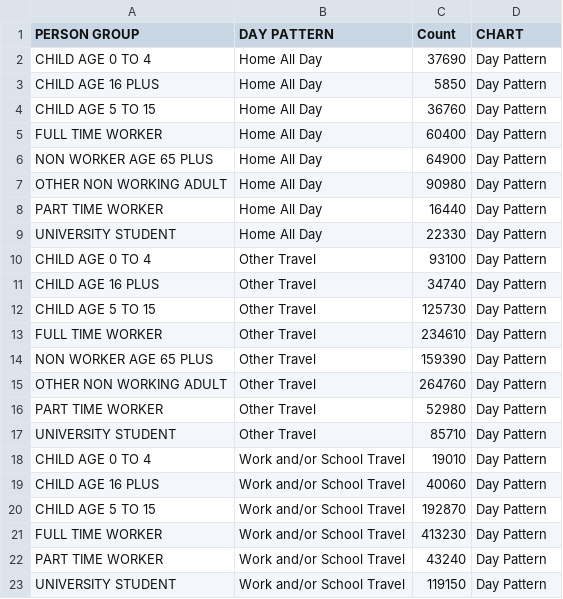
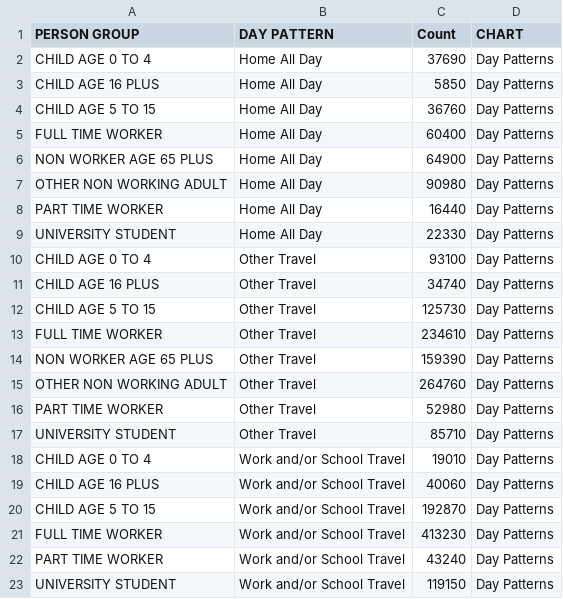
Before and after one commit to brittaneyross/ActivityViz, a CSV file: data/cmap/Calibration/BarChartData2.csv, drawn as a sheet.

```diff
--- a/data/cmap/Calibration/BarChartData2.csv
+++ b/data/cmap/Calibration/BarChartData2.csv
@@ -1,23 +1,23 @@
 PERSON GROUP,DAY PATTERN,Count,CHART
-CHILD AGE 0 TO 4,Home All Day,37690,Day Pattern
-CHILD AGE 16 PLUS,Home All Day,5850,Day Pattern
-CHILD AGE 5 TO 15,Home All Day,36760,Day Pattern
-FULL TIME WORKER,Home All Day,60400,Day Pattern
-NON WORKER AGE 65 PLUS,Home All Day,64900,Day Pattern
-OTHER NON WORKING ADULT,Home All Day,90980,Day Pattern
-PART TIME WORKER,Home All Day,16440,Day Pattern
-UNIVERSITY STUDENT,Home All Day,22330,Day Pattern
-CHILD AGE 0 TO 4,Other Travel,93100,Day Pattern
-CHILD AGE 16 PLUS,Other Travel,34740,Day Pattern
-CHILD AGE 5 TO 15,Other Travel,125730,Day Pattern
-FULL TIME WORKER,Other Travel,234610,Day Pattern
-NON WORKER AGE 65 PLUS,Other Travel,159390,Day Pattern
-OTHER NON WORKING ADULT,Other Travel,264760,Day Pattern
-PART TIME WORKER,Other Travel,52980,Day Pattern
-UNIVERSITY STUDENT,Other Travel,85710,Day Pattern
-CHILD AGE 0 TO 4,Work and/or School Travel,19010,Day Pattern
-CHILD AGE 16 PLUS,Work and/or School Travel,40060,Day Pattern
-CHILD AGE 5 TO 15,Work and/or School Travel,192870,Day Pattern
-FULL TIME WORKER,Work and/or School Travel,413230,Day Pattern
-PART TIME WORKER,Work and/or School Travel,43240,Day Pattern
-UNIVERSITY STUDENT,Work and/or School Travel,119150,Day Pattern
+CHILD AGE 0 TO 4,Home All Day,37690,Day Patterns
+CHILD AGE 16 PLUS,Home All Day,5850,Day Patterns
+CHILD AGE 5 TO 15,Home All Day,36760,Day Patterns
+FULL TIME WORKER,Home All Day,60400,Day Patterns
+NON WORKER AGE 65 PLUS,Home All Day,64900,Day Patterns
+OTHER NON WORKING ADULT,Home All Day,90980,Day Patterns
+PART TIME WORKER,Home All Day,16440,Day Patterns
+UNIVERSITY STUDENT,Home All Day,22330,Day Patterns
+CHILD AGE 0 TO 4,Other Travel,93100,Day Patterns
+CHILD AGE 16 PLUS,Other Travel,34740,Day Patterns
+CHILD AGE 5 TO 15,Other Travel,125730,Day Patterns
+FULL TIME WORKER,Other Travel,234610,Day Patterns
+NON WORKER AGE 65 PLUS,Other Travel,159390,Day Patterns
+OTHER NON WORKING ADULT,Other Travel,264760,Day Patterns
+PART TIME WORKER,Other Travel,52980,Day Patterns
+UNIVERSITY STUDENT,Other Travel,85710,Day Patterns
+CHILD AGE 0 TO 4,Work and/or School Travel,19010,Day Patterns
+CHILD AGE 16 PLUS,Work and/or School Travel,40060,Day Patterns
+CHILD AGE 5 TO 15,Work and/or School Travel,192870,Day Patterns
+FULL TIME WORKER,Work and/or School Travel,413230,Day Patterns
+PART TIME WORKER,Work and/or School Travel,43240,Day Patterns
+UNIVERSITY STUDENT,Work and/or School Travel,119150,Day Patterns
```
Also changed, not shown: 6 other files.
